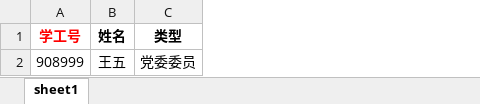
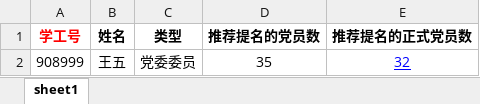
Before and after one commit to xvchaoqun/owip, an Excel workbook: doc/excel/干部/[sample_pcsRecommend_Candidate]两委委员名单录入样表.xlsx, sheet sheet1, drawn as a sheet; values as stored, in another font and other column widths than the file's, no borders; the diff names each change by its address in the sheet, - before the commit and + after, or states it on an @@ line.

```diff
--- a/doc/excel/干部/[sample_pcsRecommend_Candidate]两委委员名单录入样表.xlsx (sheet sheet1)
+++ b/doc/excel/干部/[sample_pcsRecommend_Candidate]两委委员名单录入样表.xlsx (sheet sheet1)
+column D (推荐提名的党员数), row 2: 35
+column E (推荐提名的正式党员数), row 2: 32
```
Also changed, not shown: doc/excel/干部/[sample_pcsPrParty_Candidate]党代表名单录入样表.xlsx, 17 other files.
